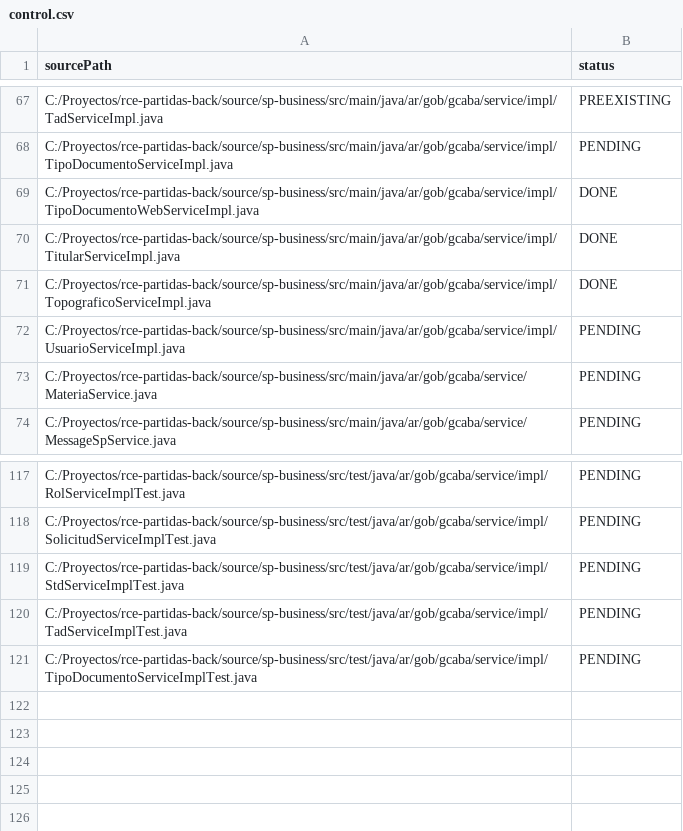
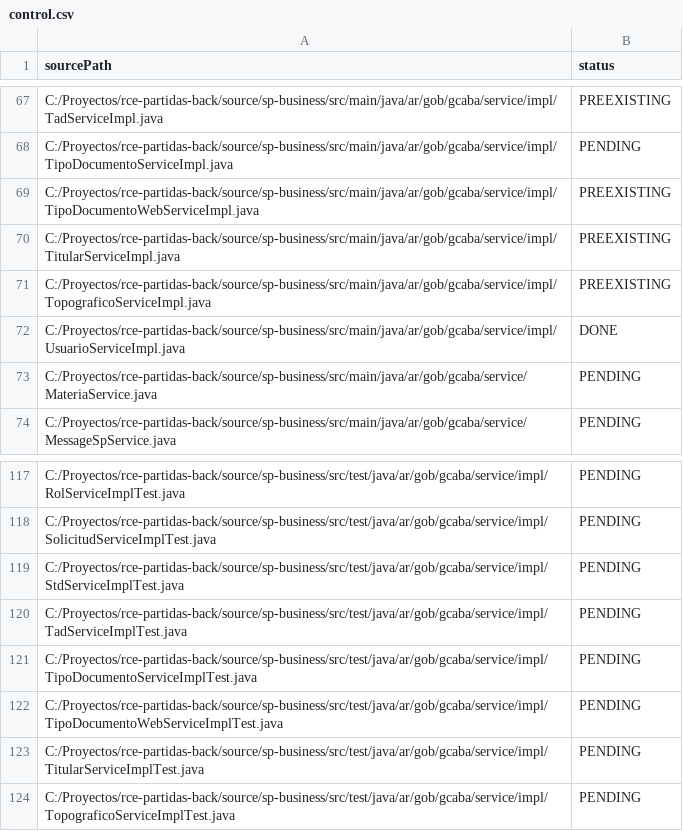
Before and after one commit to MatiasEsp404/axet-plugin-unit-test, a CSV file: .axetplugin/control.csv, drawn as a sheet; only a part is shown, gaps mark what is left out.

Commit message:
actualizacion del control.csv

```diff
--- a/.axetplugin/control.csv
+++ b/.axetplugin/control.csv
@@ -68,6 +68,6 @@ C:/Proyectos/rce-partidas-back/source/sp-business/src/main/java/ar/gob/gcaba/ser
 C:/Proyectos/rce-partidas-back/source/sp-business/src/main/java/ar/gob/gcaba/service/impl/TipoDocumentoServiceImpl.java,PENDING
-C:/Proyectos/rce-partidas-back/source/sp-business/src/main/java/ar/gob/gcaba/service/impl/TipoDocumentoWebServiceImpl.java,DONE
-C:/Proyectos/rce-partidas-back/source/sp-business/src/main/java/ar/gob/gcaba/service/impl/TitularServiceImpl.java,DONE
-C:/Proyectos/rce-partidas-back/source/sp-business/src/main/java/ar/gob/gcaba/service/impl/TopograficoServiceImpl.java,DONE
-C:/Proyectos/rce-partidas-back/source/sp-business/src/main/java/ar/gob/gcaba/service/impl/UsuarioServiceImpl.java,PENDING
+C:/Proyectos/rce-partidas-back/source/sp-business/src/main/java/ar/gob/gcaba/service/impl/TipoDocumentoWebServiceImpl.java,PREEXISTING
+C:/Proyectos/rce-partidas-back/source/sp-business/src/main/java/ar/gob/gcaba/service/impl/TitularServiceImpl.java,PREEXISTING
+C:/Proyectos/rce-partidas-back/source/sp-business/src/main/java/ar/gob/gcaba/service/impl/TopograficoServiceImpl.java,PREEXISTING
+C:/Proyectos/rce-partidas-back/source/sp-business/src/main/java/ar/gob/gcaba/service/impl/UsuarioServiceImpl.java,DONE
 C:/Proyectos/rce-partidas-back/source/sp-business/src/main/java/ar/gob/gcaba/service/MateriaService.java,PENDING
@@ -121 +121,4 @@ C:/Proyectos/rce-partidas-back/source/sp-business/src/test/java/ar/gob/gcaba/ser
 C:/Proyectos/rce-partidas-back/source/sp-business/src/test/java/ar/gob/gcaba/service/impl/TipoDocumentoServiceImplTest.java,PENDING
+C:/Proyectos/rce-partidas-back/source/sp-business/src/test/java/ar/gob/gcaba/service/impl/TipoDocumentoWebServiceImplTest.java,PENDING
+C:/Proyectos/rce-partidas-back/source/sp-business/src/test/java/ar/gob/gcaba/service/impl/TitularServiceImplTest.java,PENDING
+C:/Proyectos/rce-partidas-back/source/sp-business/src/test/java/ar/gob/gcaba/service/impl/TopograficoServiceImplTest.java,PENDING
```
